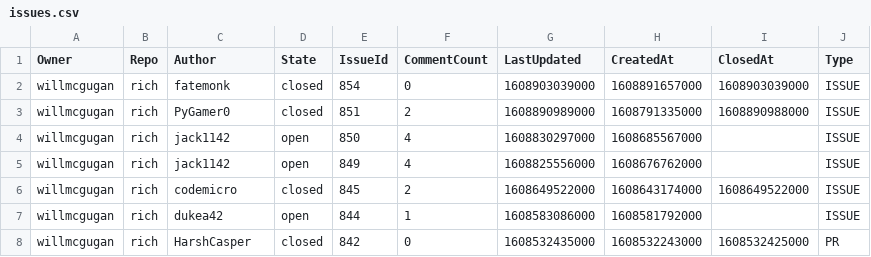
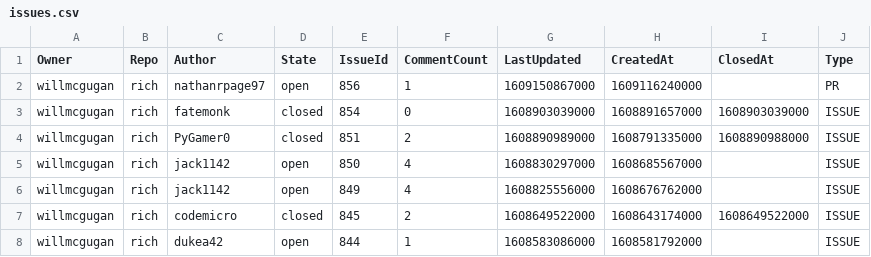
Before and after one commit to NikolaNikushev/git-scraper, a CSV file: src/example/csv/willmcgugan/rich/issues/issues.csv, drawn as a sheet; only a part is shown; the shorter side is filled out with more unchanged rows.

```diff
--- a/src/example/csv/willmcgugan/rich/issues/issues.csv
+++ b/src/example/csv/willmcgugan/rich/issues/issues.csv
@@ -1,2 +1,3 @@
 Owner,Repo,Author,State,IssueId,CommentCount,LastUpdated,CreatedAt,ClosedAt,Type
+willmcgugan,rich,nathanrpage97,open,856,1,1609150867000,1609116240000,,PR
 willmcgugan,rich,fatemonk,closed,854,0,1608903039000,1608891657000,1608903039000,ISSUE
```
Also changed, not shown: src/example/csv/willmcgugan/rich/comments/comments.csv, src/example/csv/willmcgugan/rich/reviews/reviews.csv, 12 other files.
